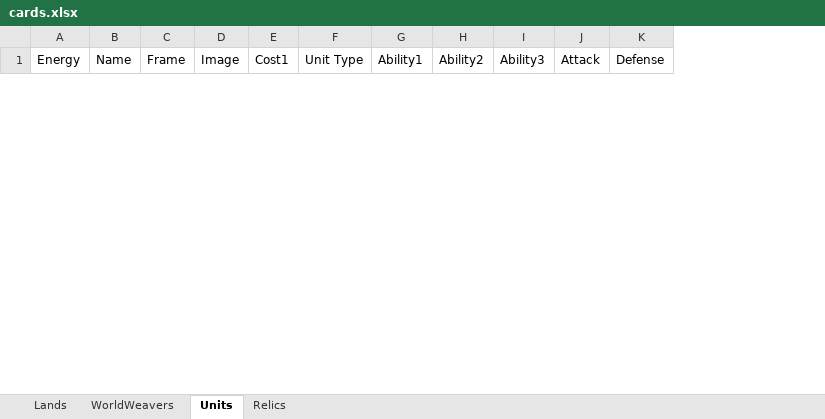
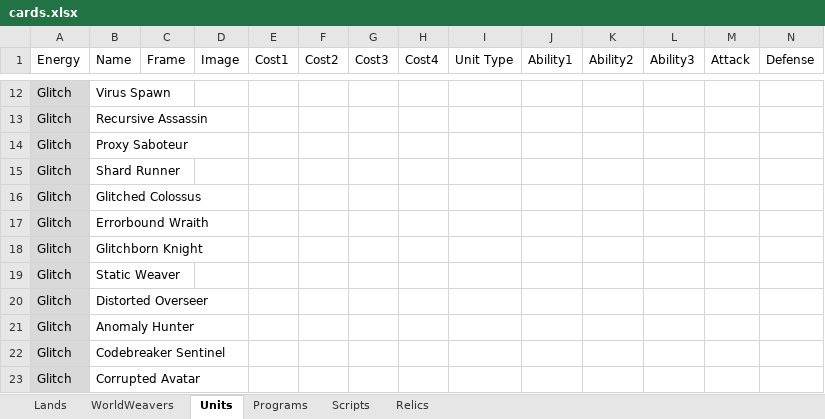
Before and after one commit to Twiztid-Kreations/NetRealm-XGCTCG, an Excel workbook: NetRealmsNanSetup/nanDECK/cards.xlsx, sheet Units, drawn as a sheet; only a part is shown, gaps mark what is left out; values as stored, in another font and other column widths than the file's, no borders; rows hold the shown columns only; the diff covers the shown part only; the diff names each change by its address in the sheet, - before the commit and + after, or states it on an @@ line.

Commit message:
Unit Update

```diff
--- a/NetRealmsNanSetup/nanDECK/cards.xlsx (sheet Units)
+++ b/NetRealmsNanSetup/nanDECK/cards.xlsx (sheet Units)
+sheet tab: Programs
+sheet tab: Scripts
+column F (Cost2), empty
+column G (Cost3), empty
+column H (Cost4), empty
+row 12: Glitch | Virus Spawn
+row 13: Glitch | Recursive Assassin
+row 14: Glitch | Proxy Saboteur
+row 15: Glitch | Shard Runner
+row 16: Glitch | Glitched Colossus
+row 17: Glitch | Errorbound Wraith
+row 18: Glitch | Glitchborn Knight
+row 19: Glitch | Static Weaver
+row 20: Glitch | Distorted Overseer
+row 21: Glitch | Anomaly Hunter
+row 22: Glitch | Codebreaker Sentinel
+row 23: Glitch | Corrupted Avatar
```
Also changed, not shown: 10 added rows and 1 removed row elsewhere in this sheet, 52 other files.
